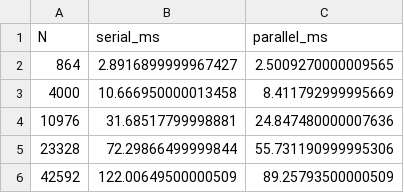
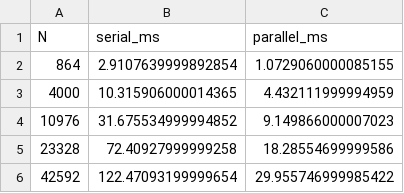
Before and after one commit to dmatharv25-cmd/mdlite, a CSV file: benchmarks/parallel.csv, drawn as a sheet.

Commit message:
Update parallel benchmark results after parallel cell build

```diff
--- a/benchmarks/parallel.csv
+++ b/benchmarks/parallel.csv
@@ -1,6 +1,6 @@
 N,serial_ms,parallel_ms
-864,2.8916899999967427,2.5009270000009565
-4000,10.666950000013458,8.411792999995669
-10976,31.68517799998881,24.847480000007636
-23328,72.29866499999844,55.731190999995306
-42592,122.00649500000509,89.25793500000509
+864,2.9107639999892854,1.0729060000085155
+4000,10.315906000014365,4.432111999994959
+10976,31.675534999994852,9.149866000007023
+23328,72.40927999999258,18.28554699999586
+42592,122.47093199999654,29.955746999985422
```
Also changed, not shown: 1 other file.
